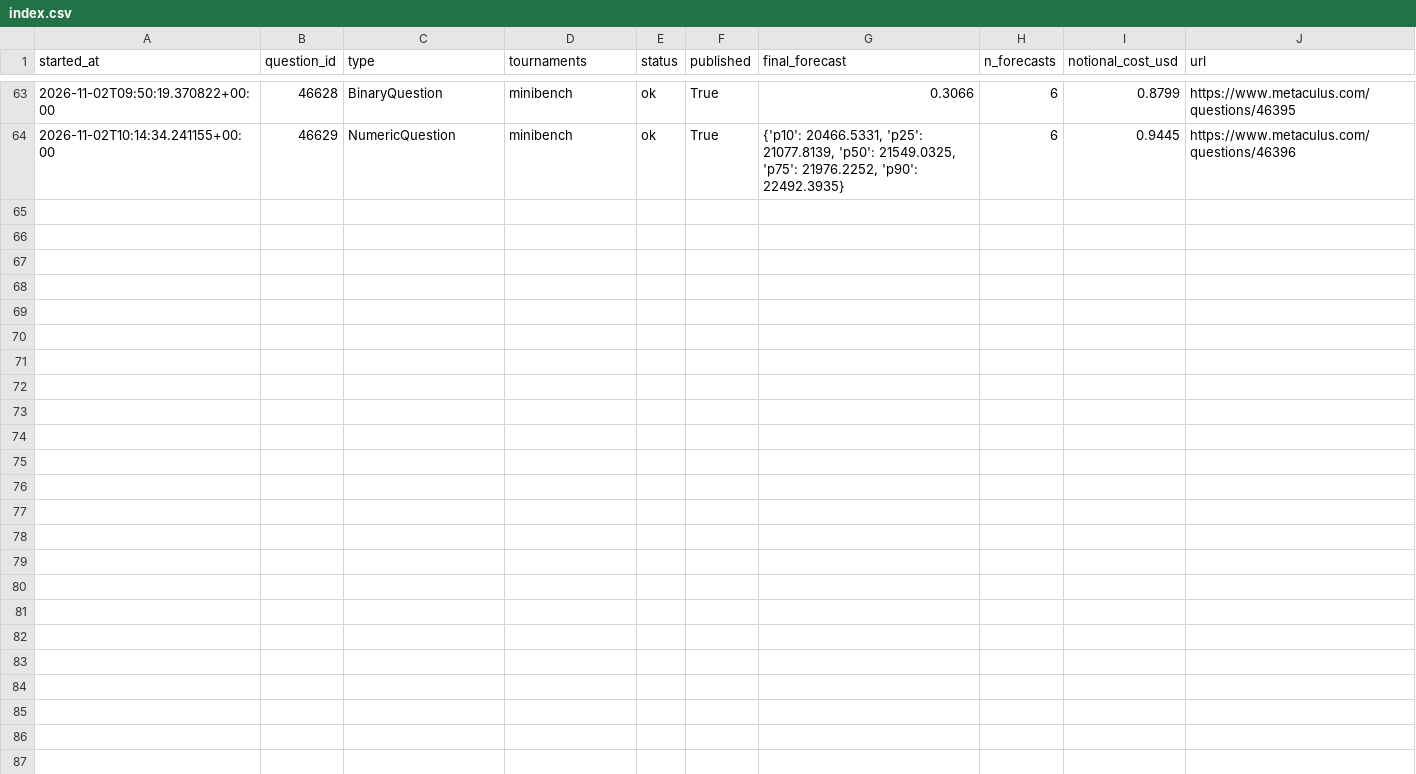
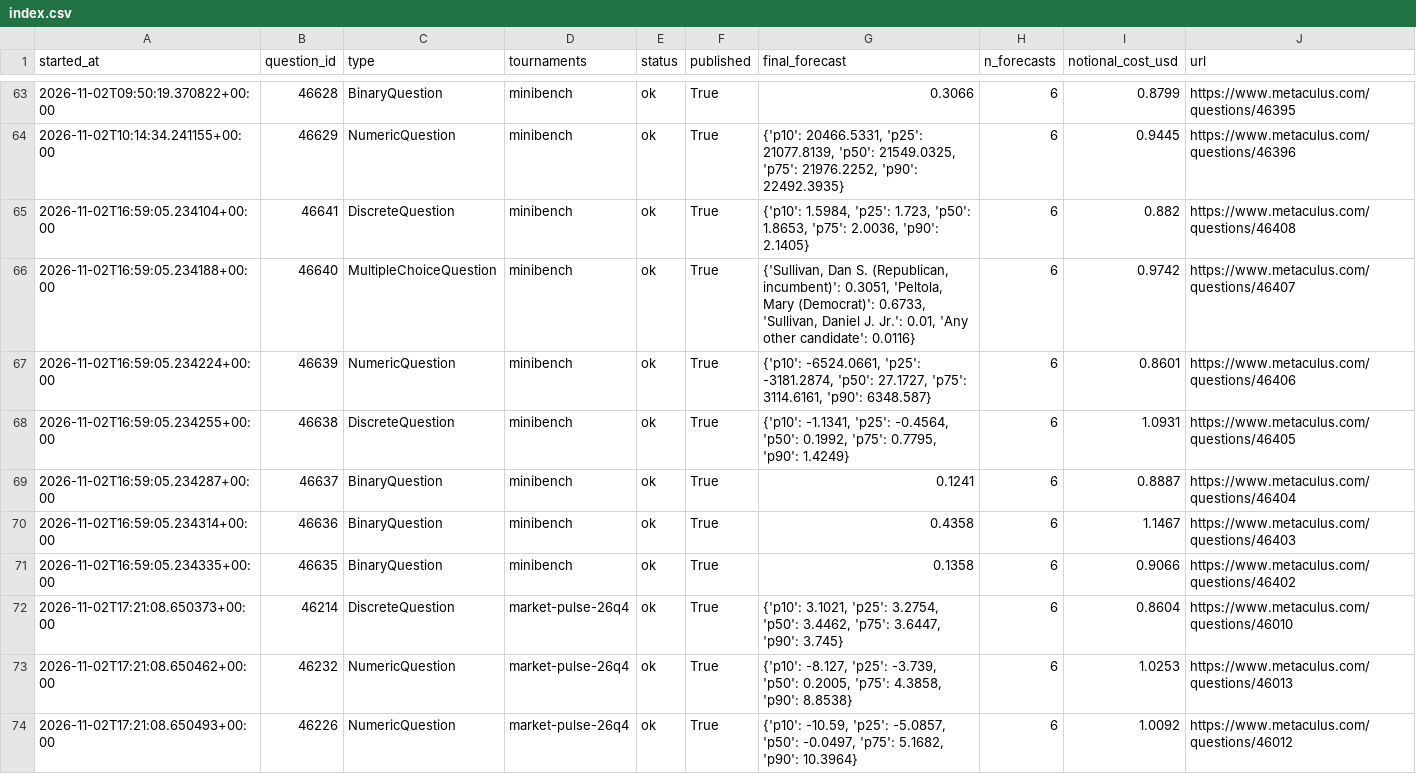
Before and after one commit to foggysteam/metaculus-bot, a CSV file: forecast_logs/index.csv, drawn as a sheet; only a part is shown, gaps mark what is left out; the diff names each change by its address in the sheet, - before the commit and + after, or states it on an @@ line.

Commit message:
Forecast logs 2026-11-02T17:30Z

```diff
--- a/forecast_logs/index.csv
+++ b/forecast_logs/index.csv
+row 65: 2026-11-02T16:59:05.234104+00:00 | 46641 | DiscreteQuestion | minibench | ok | True | {'p10': 1.5984, 'p25': 1.723, 'p50': 1.8653, 'p75': 2.0036, 'p90': 2.1405} | 6 | 0.882 | https://www.metaculus.com/questions/46408
+row 66: 2026-11-02T16:59:05.234188+00:00 | 46640 | MultipleChoiceQuestion | minibench | ok | True | {'Sullivan, Dan S. (Republican, incumbent)': 0.3051, 'Peltola, Mary (Democrat)': 0.6733, 'Sullivan, Daniel J. Jr.': 0.01, 'Any other candidate': 0.0116} | 6 | 0.9742 | https://www.metaculus.com/questions/46407
+row 67: 2026-11-02T16:59:05.234224+00:00 | 46639 | NumericQuestion | minibench | ok | True | {'p10': -6524.0661, 'p25': -3181.2874, 'p50': 27.1727, 'p75': 3114.6161, 'p90': 6348.587} | 6 | 0.8601 | https://www.metaculus.com/questions/46406
+row 68: 2026-11-02T16:59:05.234255+00:00 | 46638 | DiscreteQuestion | minibench | ok | True | {'p10': -1.1341, 'p25': -0.4564, 'p50': 0.1992, 'p75': 0.7795, 'p90': 1.4249} | 6 | 1.0931 | https://www.metaculus.com/questions/46405
+row 69: 2026-11-02T16:59:05.234287+00:00 | 46637 | BinaryQuestion | minibench | ok | True | 0.1241 | 6 | 0.8887 | https://www.metaculus.com/questions/46404
+row 70: 2026-11-02T16:59:05.234314+00:00 | 46636 | BinaryQuestion | minibench | ok | True | 0.4358 | 6 | 1.1467 | https://www.metaculus.com/questions/46403
+row 71: 2026-11-02T16:59:05.234335+00:00 | 46635 | BinaryQuestion | minibench | ok | True | 0.1358 | 6 | 0.9066 | https://www.metaculus.com/questions/46402
+row 72: 2026-11-02T17:21:08.650373+00:00 | 46214 | DiscreteQuestion | market-pulse-26q4 | ok | True | {'p10': 3.1021, 'p25': 3.2754, 'p50': 3.4462, 'p75': 3.6447, 'p90': 3.745} | 6 | 0.8604 | https://www.metaculus.com/questions/46010
+row 73: 2026-11-02T17:21:08.650462+00:00 | 46232 | NumericQuestion | market-pulse-26q4 | ok | True | {'p10': -8.127, 'p25': -3.739, 'p50': 0.2005, 'p75': 4.3858, 'p90': 8.8538} | 6 | 1.0253 | https://www.metaculus.com/questions/46013
+row 74: 2026-11-02T17:21:08.650493+00:00 | 46226 | NumericQuestion | market-pulse-26q4 | ok | True | {'p10': -10.59, 'p25': -5.0857, 'p50': -0.0497, 'p75': 5.1682, 'p90': 10.3964} | 6 | 1.0092 | https://www.metaculus.com/questions/46012
```
Also changed, not shown: 10 other files.
